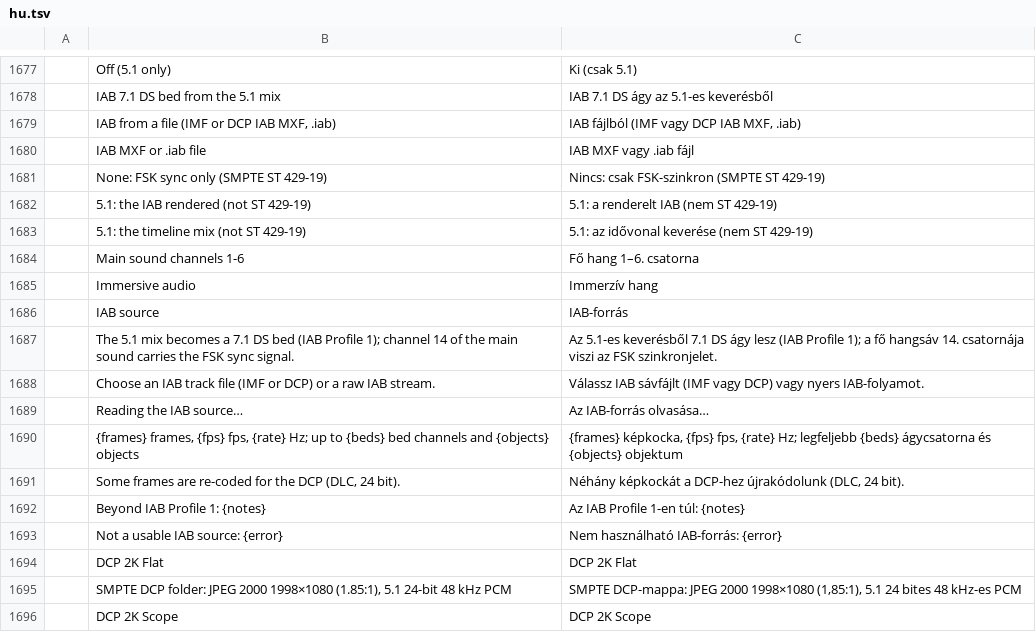
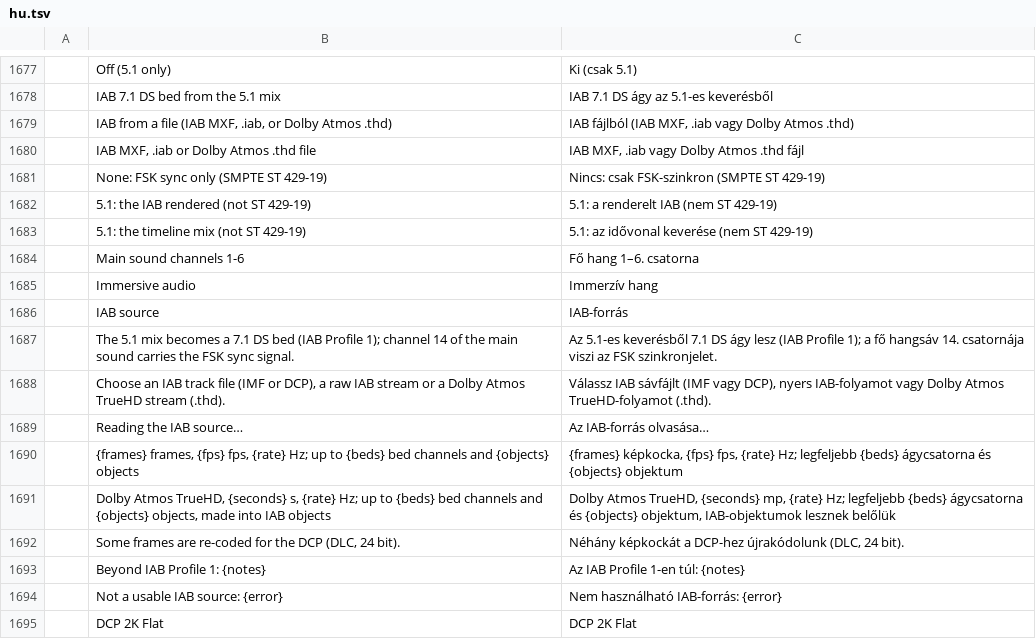
Before and after one commit to ubuntuokos/CinemaFundArchitecture4, a TSV file: python/cfa4_qt/i18n/hu.tsv, drawn as a sheet; only a part is shown, gaps mark what is left out; the shorter side is filled out with more unchanged rows; removed rows and columns are numbered as before the commit, all else as after; the diff names each change by its address in the sheet, - before the commit and + after, or states it on an @@ line.

```diff
--- a/python/cfa4_qt/i18n/hu.tsv
+++ b/python/cfa4_qt/i18n/hu.tsv
-row 1679:  | IAB from a file (IMF or DCP IAB MXF, .iab) | IAB fájlból (IMF vagy DCP IAB MXF, .iab)
-row 1680:  | IAB MXF or .iab file | IAB MXF vagy .iab fájl
+row 1679:  | IAB from a file (IAB MXF, .iab, or Dolby Atmos .thd) | IAB fájlból (IAB MXF, .iab vagy Dolby Atmos .thd)
+row 1680:  | IAB MXF, .iab or Dolby Atmos .thd file | IAB MXF, .iab vagy Dolby Atmos .thd fájl
-row 1688:  | Choose an IAB track file (IMF or DCP) or a raw IAB stream. | Válassz IAB sávfájlt (IMF vagy DCP) vagy nyers IAB-folyamot.
+row 1688:  | Choose an IAB track file (IMF or DCP), a raw IAB stream or a Dolby Atmos TrueHD stream (.thd). | Válassz IAB sávfájlt (IMF vagy DCP), nyers IAB-folyamot vagy Dolby Atmos TrueHD-folyamot (.thd).
+row 1691:  | Dolby Atmos TrueHD, {seconds} s, {rate} Hz; up to {beds} bed channels and {objects} objects, made into IAB objects | Dolby Atmos TrueHD, {seconds} mp, {rate} Hz; legfeljebb {beds} ágycsatorna és {objects} objektum, IAB-objektumok lesznek belőlük
```
Also changed, not shown: 11 other files.
